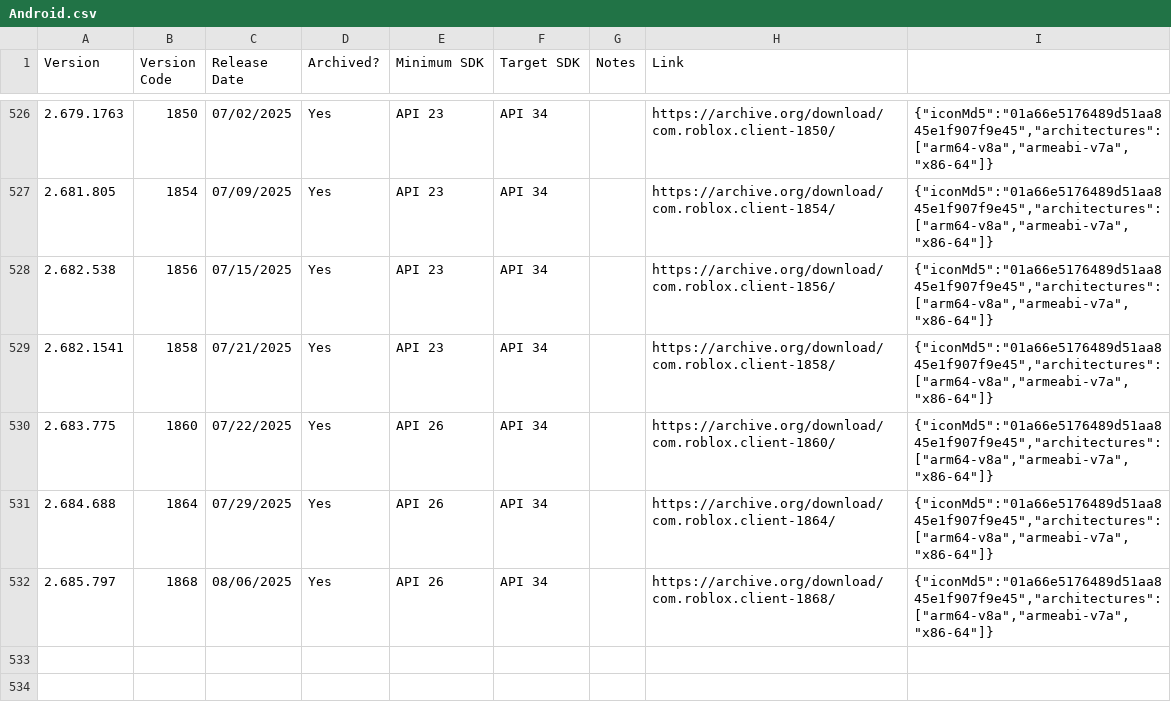
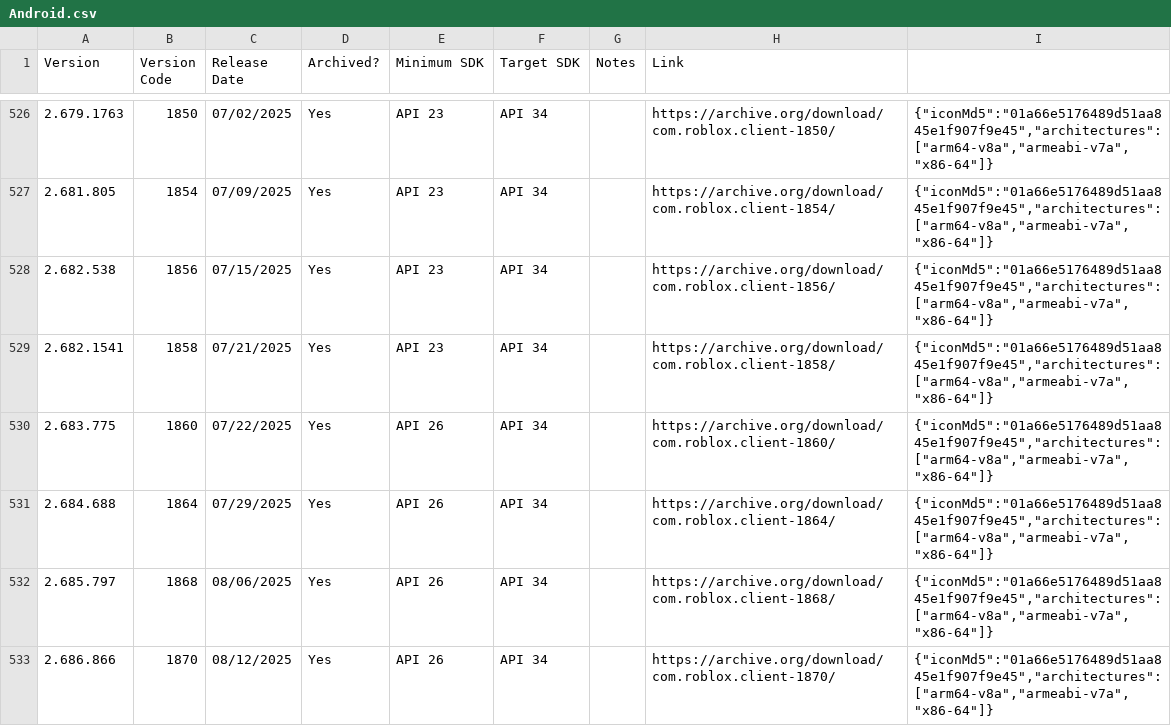
Before and after one commit to Yakov5776/ultimaterobloxmobilearchive, a CSV file: csv/Android.csv, drawn as a sheet; only a part is shown, gaps mark what is left out.

```diff
--- a/csv/Android.csv
+++ b/csv/Android.csv
@@ -532 +532,2 @@ Version,Version Code,Release Date,Archived?,Minimum SDK,Target SDK,Notes,Link,
 2.685.797,1868,08/06/2025,Yes,API 26,API 34,,https://archive.org/download/com.roblox.client-1868/,"{""iconMd5"":""01a66e5176489d51aa845e1f907f9e45"",""architectures"":[""arm64-v8a"",""armeabi-v7a"",""x86-64""]}"
+2.686.866,1870,08/12/2025,Yes,API 26,API 34,,https://archive.org/download/com.roblox.client-1870/,"{""iconMd5"":""01a66e5176489d51aa845e1f907f9e45"",""architectures"":[""arm64-v8a"",""armeabi-v7a"",""x86-64""]}"
```
